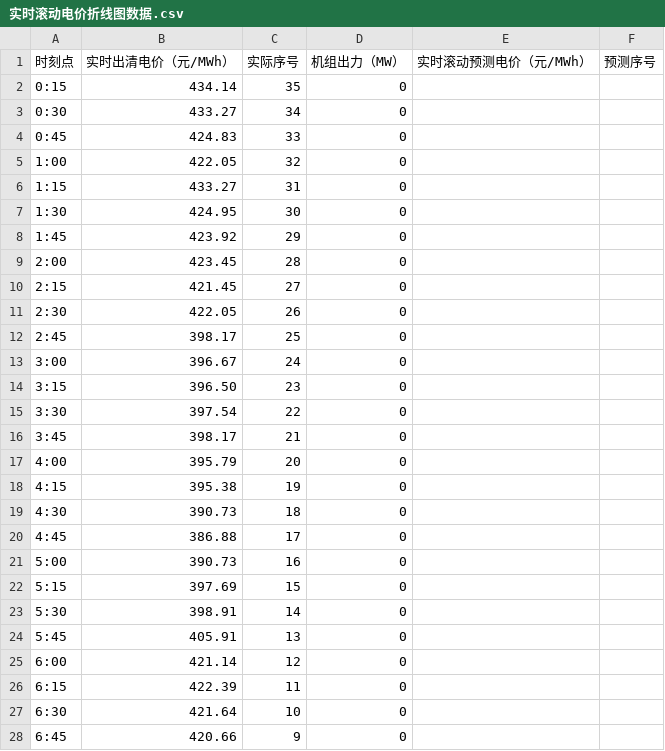
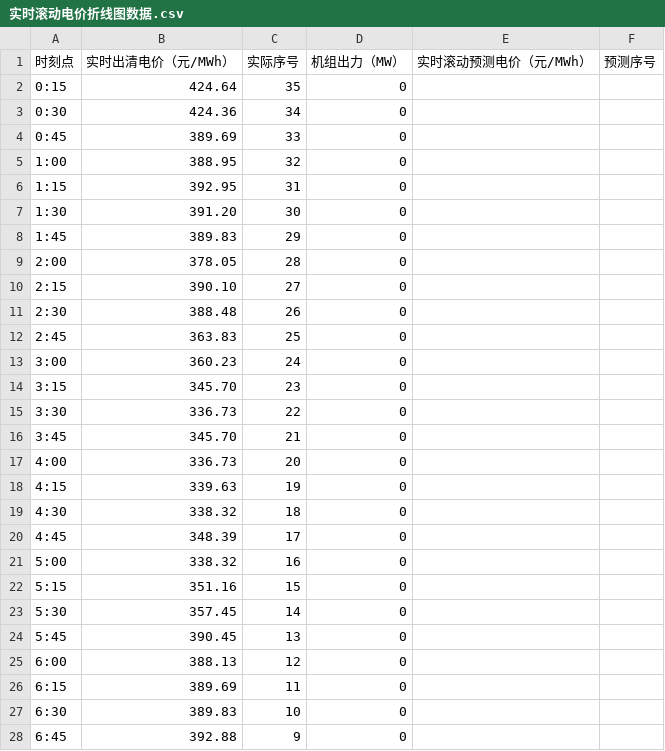
Before and after one commit to arliu633-glitch/hb-price-chart-public, a CSV file: 实时滚动电价折线图数据.csv, drawn as a sheet; only a part is shown; the diff covers the shown part only.

```diff
--- a/实时滚动电价折线图数据.csv
+++ b/实时滚动电价折线图数据.csv
@@ -1,28 +1,28 @@
 时刻点,实时出清电价（元/MWh）,实际序号,机组出力（MW）,实时滚动预测电价（元/MWh）,预测序号
-0:15,434.14,35,0,,
-0:30,433.27,34,0,,
-0:45,424.83,33,0,,
-1:00,422.05,32,0,,
-1:15,433.27,31,0,,
-1:30,424.95,30,0,,
-1:45,423.92,29,0,,
-2:00,423.45,28,0,,
-2:15,421.45,27,0,,
-2:30,422.05,26,0,,
-2:45,398.17,25,0,,
-3:00,396.67,24,0,,
-3:15,396.50,23,0,,
-3:30,397.54,22,0,,
-3:45,398.17,21,0,,
-4:00,395.79,20,0,,
-4:15,395.38,19,0,,
-4:30,390.73,18,0,,
-4:45,386.88,17,0,,
-5:00,390.73,16,0,,
-5:15,397.69,15,0,,
-5:30,398.91,14,0,,
-5:45,405.91,13,0,,
-6:00,421.14,12,0,,
-6:15,422.39,11,0,,
-6:30,421.64,10,0,,
-6:45,420.66,9,0,,
+0:15,424.64,35,0,,
+0:30,424.36,34,0,,
+0:45,389.69,33,0,,
+1:00,388.95,32,0,,
+1:15,392.95,31,0,,
+1:30,391.20,30,0,,
+1:45,389.83,29,0,,
+2:00,378.05,28,0,,
+2:15,390.10,27,0,,
+2:30,388.48,26,0,,
+2:45,363.83,25,0,,
+3:00,360.23,24,0,,
+3:15,345.70,23,0,,
+3:30,336.73,22,0,,
+3:45,345.70,21,0,,
+4:00,336.73,20,0,,
+4:15,339.63,19,0,,
+4:30,338.32,18,0,,
+4:45,348.39,17,0,,
+5:00,338.32,16,0,,
+5:15,351.16,15,0,,
+5:30,357.45,14,0,,
+5:45,390.45,13,0,,
+6:00,388.13,12,0,,
+6:15,389.69,11,0,,
+6:30,389.83,10,0,,
+6:45,392.88,9,0,,
```
Also changed, not shown: 15 edited cells elsewhere in this file, 3 other files.
